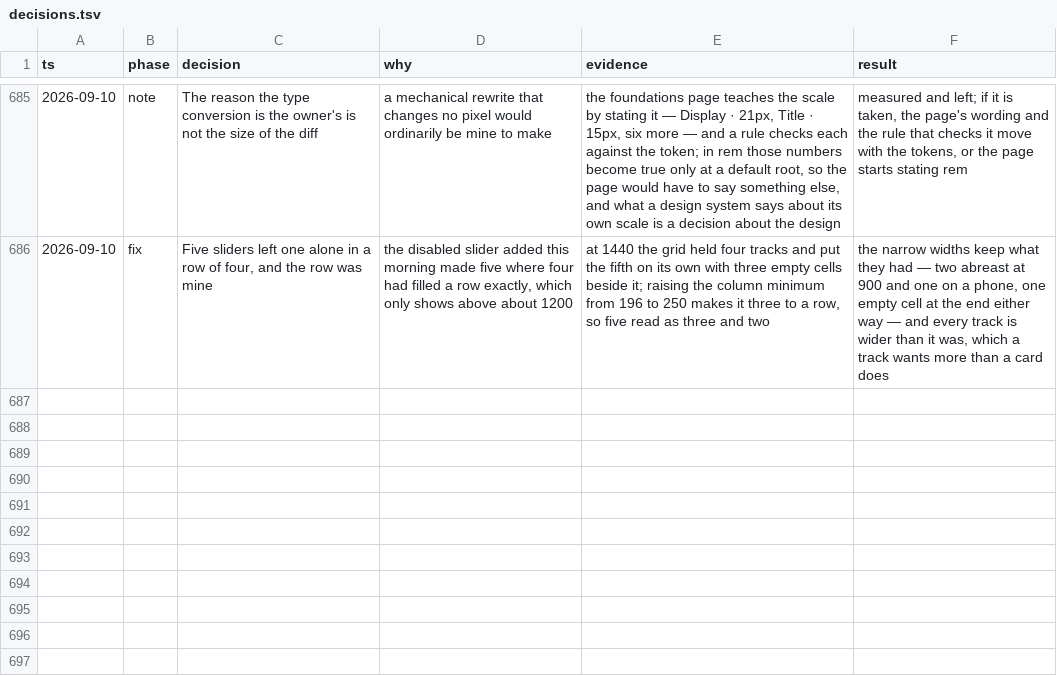
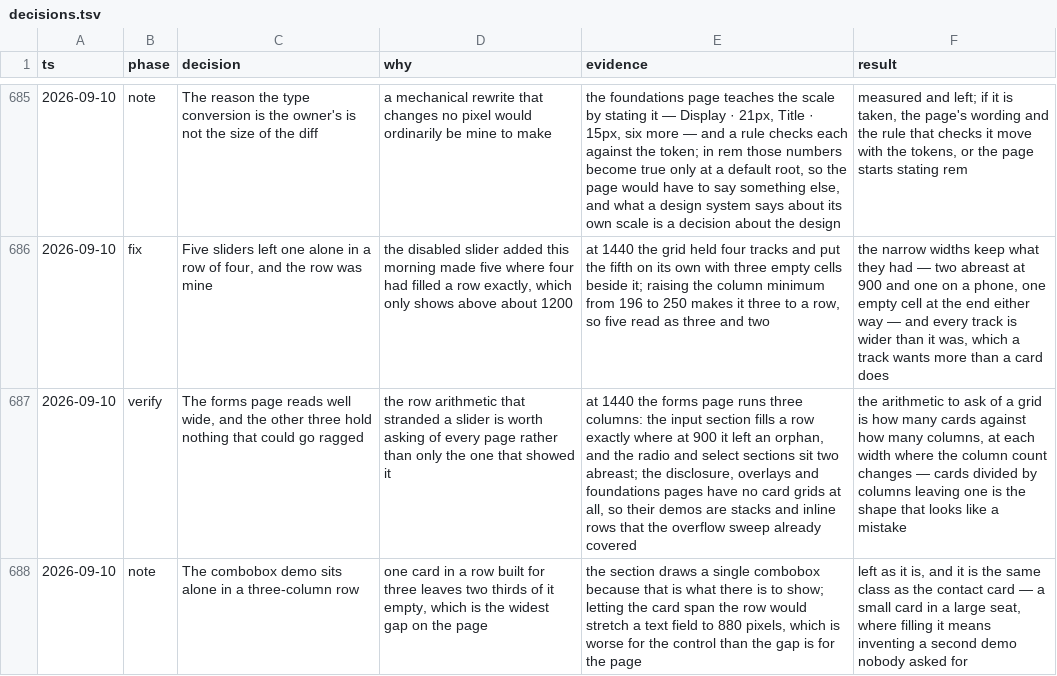
Before and after one commit to tyler-mitchell/infinite-canvas, a TSV file: packages/polkadot-ui/docs/internal/decisions.tsv, drawn as a sheet; only a part is shown, gaps mark what is left out; the diff names each change by its address in the sheet, - before the commit and + after, or states it on an @@ line.

Commit message:
docs(polkadot-ui): the forms page holds wide, and the rest have no rows to strand
At 1440 the input section fills a row exactly where at 900 it left an
orphan; radio and select sit two abreast. Disclosure, overlays and
foundations have no card grids at all.

The arithmetic worth asking of a grid: cards against columns, at each width
where the column count changes.

```diff
--- a/packages/polkadot-ui/docs/internal/decisions.tsv
+++ b/packages/polkadot-ui/docs/internal/decisions.tsv
+row 687: 2026-09-10 | verify | The forms page reads well wide, and the other three hold nothing that could go ragged | the row arithmetic that stranded a slider is worth asking of every page rather than only the one that showed it | at 1440 the forms page runs three columns: the input section fills a row exactly where at 900 it left an orphan, and the radio and select sections sit two abreast; the disclosure, overlays and foundations pages have no card grids at all, so their demos are stacks and inline rows that the overflow sweep already covered | the arithmetic to ask of a grid is how many cards against how many columns, at each width where the column count changes — cards divided by columns leaving one is the shape that looks like a mistake
+row 688: 2026-09-10 | note | The combobox demo sits alone in a three-column row | one card in a row built for three leaves two thirds of it empty, which is the widest gap on the page | the section draws a single combobox because that is what there is to show; letting the card span the row would stretch a text field to 880 pixels, which is worse for the control than the gap is for the page | left as it is, and it is the same class as the contact card — a small card in a large seat, where filling it means inventing a second demo nobody asked for
```
